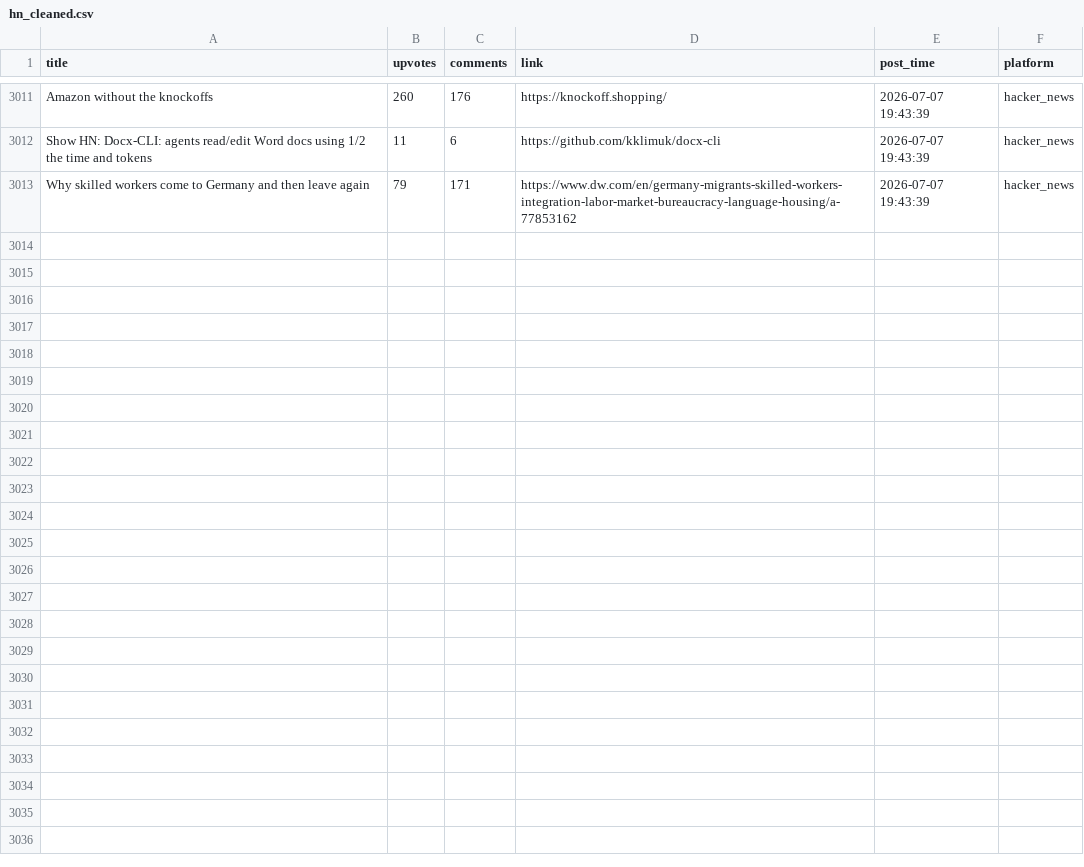
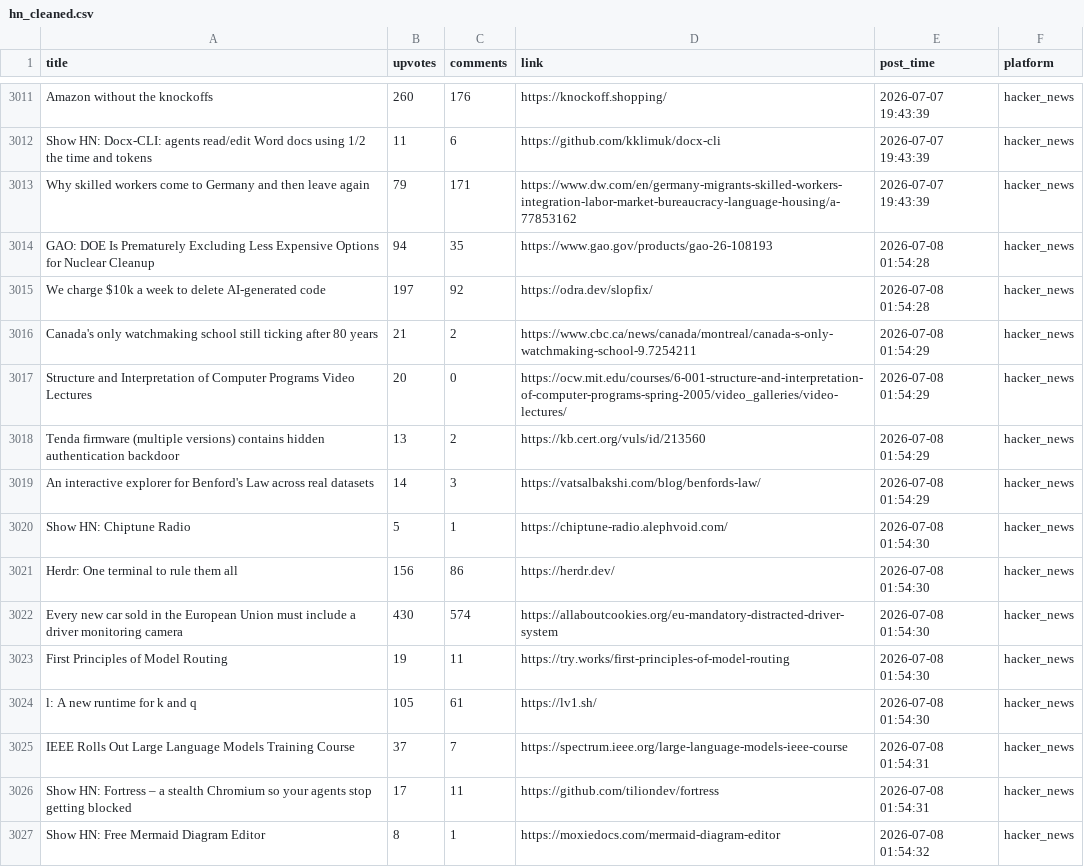
Before and after one commit to Mohammad-Khalil0/Tech-Community-Insights, a CSV file: clean_data/hn_cleaned.csv, drawn as a sheet; only a part is shown, gaps mark what is left out; the diff names each change by its address in the sheet, - before the commit and + after, or states it on an @@ line.

```diff
--- a/clean_data/hn_cleaned.csv
+++ b/clean_data/hn_cleaned.csv
+row 3014: GAO: DOE Is Prematurely Excluding Less Expensive Options for Nuclear Cleanup | 94 | 35 | https://www.gao.gov/products/gao-26-108193 | 2026-07-08 01:54:28 | hacker_news
+row 3015: We charge $10k a week to delete AI-generated code | 197 | 92 | https://odra.dev/slopfix/ | 2026-07-08 01:54:28 | hacker_news
+row 3016: Canada's only watchmaking school still ticking after 80 years | 21 | 2 | https://www.cbc.ca/news/canada/montreal/canada-s-only-watchmaking-school-9.7254211 | 2026-07-08 01:54:29 | hacker_news
+row 3017: Structure and Interpretation of Computer Programs Video Lectures | 20 | 0 | https://ocw.mit.edu/courses/6-001-structure-and-interpretation-of-computer-programs-spring-2005/video_galleries/video-lectures/ | 2026-07-08 01:54:29 | hacker_news
+row 3018: Tenda firmware (multiple versions) contains hidden authentication backdoor | 13 | 2 | https://kb.cert.org/vuls/id/213560 | 2026-07-08 01:54:29 | hacker_news
+row 3019: An interactive explorer for Benford's Law across real datasets | 14 | 3 | https://vatsalbakshi.com/blog/benfords-law/ | 2026-07-08 01:54:29 | hacker_news
+row 3020: Show HN: Chiptune Radio | 5 | 1 | https://chiptune-radio.alephvoid.com/ | 2026-07-08 01:54:30 | hacker_news
+row 3021: Herdr: One terminal to rule them all | 156 | 86 | https://herdr.dev/ | 2026-07-08 01:54:30 | hacker_news
+row 3022: Every new car sold in the European Union must include a driver monitoring camera | 430 | 574 | https://allaboutcookies.org/eu-mandatory-distracted-driver-system | 2026-07-08 01:54:30 | hacker_news
+row 3023: First Principles of Model Routing | 19 | 11 | https://try.works/first-principles-of-model-routing | 2026-07-08 01:54:30 | hacker_news
+row 3024: l: A new runtime for k and q | 105 | 61 | https://lv1.sh/ | 2026-07-08 01:54:30 | hacker_news
+row 3025: IEEE Rolls Out Large Language Models Training Course | 37 | 7 | https://spectrum.ieee.org/large-language-models-ieee-course | 2026-07-08 01:54:31 | hacker_news
+row 3026: Show HN: Fortress – a stealth Chromium so your agents stop getting blocked | 17 | 11 | https://github.com/tiliondev/fortress | 2026-07-08 01:54:31 | hacker_news
+row 3027: Show HN: Free Mermaid Diagram Editor | 8 | 1 | https://moxiedocs.com/mermaid-diagram-editor | 2026-07-08 01:54:32 | hacker_news
```
Also changed, not shown: clean_data/lobsters_clean.csv, raw_data/hn.csv, 8 other files.
